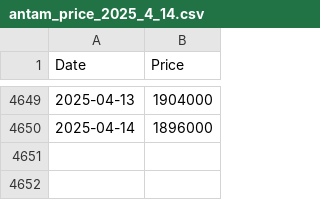
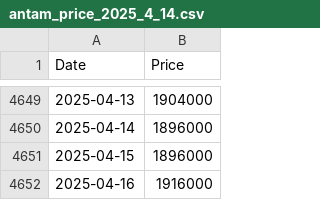
Before and after one commit to Kelompok-1-Hajjah-Lulu/backend-safepick, a CSV file: data/antam_price_2025_4_14.csv, drawn as a sheet; only a part is shown, gaps mark what is left out; the diff names each change by its address in the sheet, - before the commit and + after, or states it on an @@ line.

```diff
--- a/data/antam_price_2025_4_14.csv
+++ b/data/antam_price_2025_4_14.csv
+row 4651: 2025-04-15 | 1896000
+row 4652: 2025-04-16 | 1916000
```
Also changed, not shown: 1 other file.
